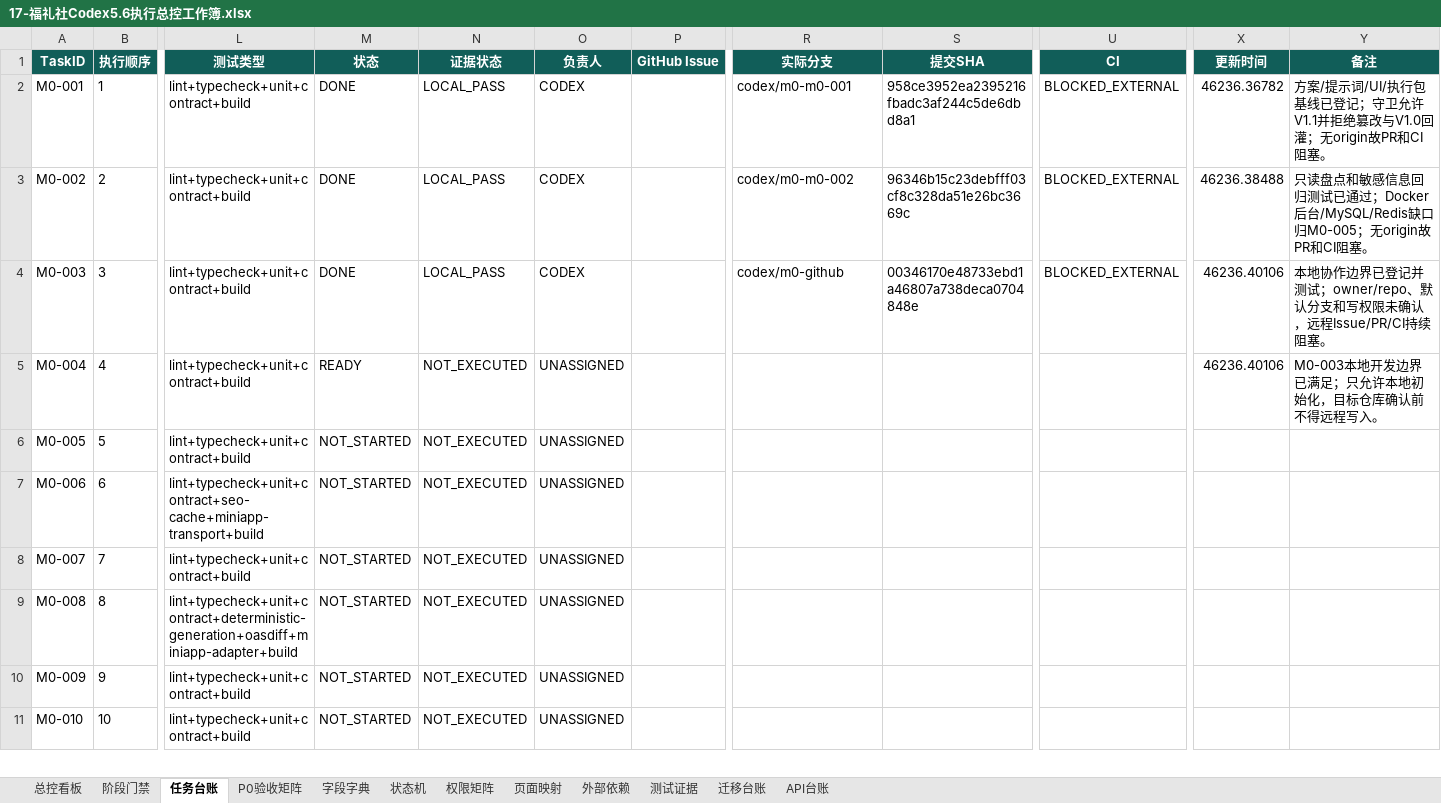
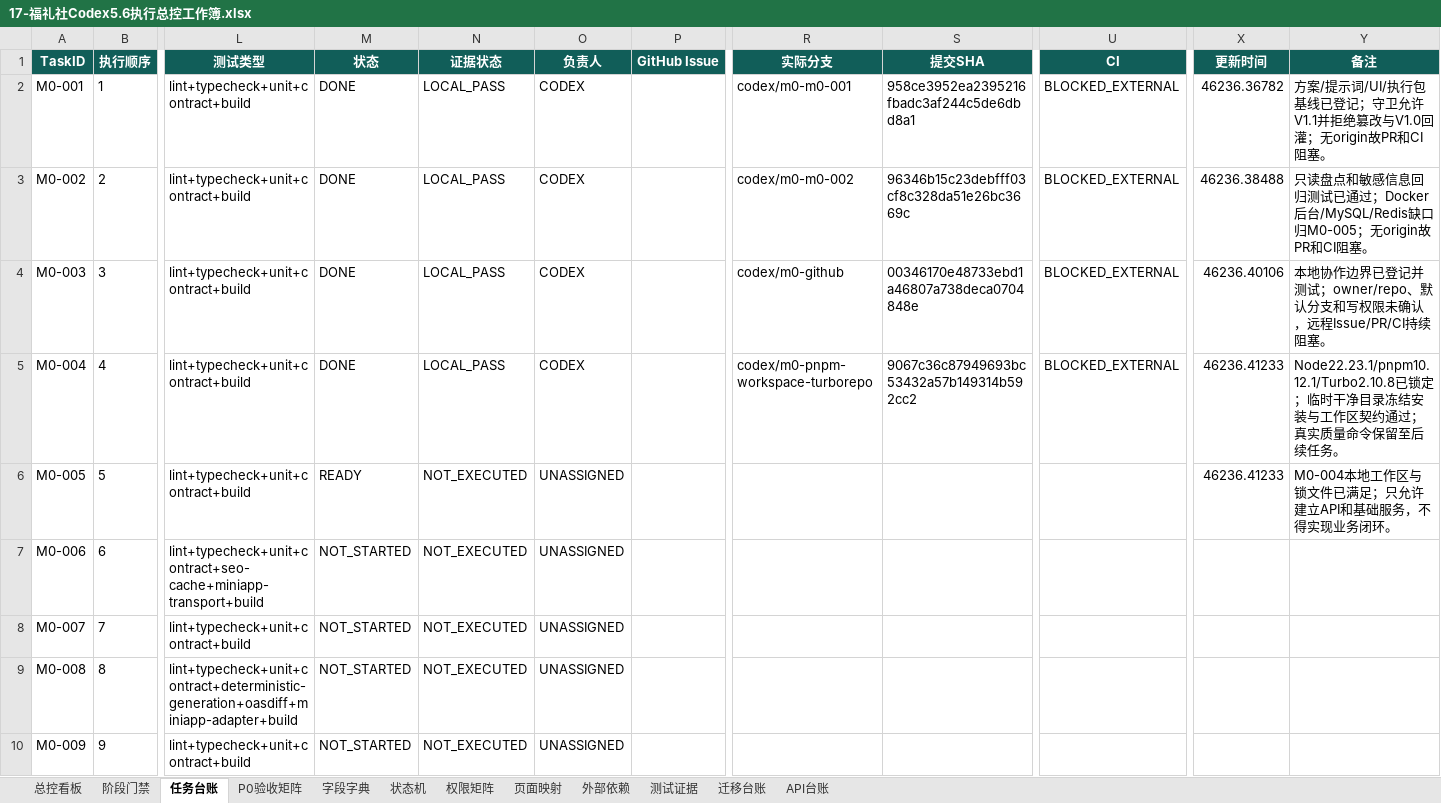
Before and after one commit to EasyStep-lee/flt1, an Excel workbook: 福礼社Codex5.6开发执行包V1.1/17-福礼社Codex5.6执行总控工作簿.xlsx, sheet 任务台账, drawn as a sheet; only a part is shown, gaps mark what is left out; the shorter side is filled out with more unchanged rows; values as stored, in another font and other column widths than the file's, no borders; conditional formats and table styles not drawn; the diff names each change by its address in the sheet, - before the commit and + after, or states it on an @@ line.

```diff
--- a/福礼社Codex5.6开发执行包V1.1/17-福礼社Codex5.6执行总控工作簿.xlsx (sheet 任务台账)
+++ b/福礼社Codex5.6开发执行包V1.1/17-福礼社Codex5.6执行总控工作簿.xlsx (sheet 任务台账)
-M5 (状态): READY
+M5 (状态): DONE
-N5 (证据状态): NOT_EXECUTED
+N5 (证据状态): LOCAL_PASS
-O5 (负责人): UNASSIGNED
+O5 (负责人): CODEX
-R5 (实际分支): (empty)
+R5 (实际分支): codex/m0-pnpm-workspace-turborepo
-S5 (提交SHA): (empty)
+S5 (提交SHA): 9067c36c87949693bc53432a57b149314b592cc2
-U5 (CI): (empty)
+U5 (CI): BLOCKED_EXTERNAL
-X5 (更新时间): 46236.40106
+X5 (更新时间): 46236.41233
-Y5 (备注): M0-003本地开发边界已满足；只允许本地初始化，目标仓库确认前不得远程写入。
+Y5 (备注): Node22.23.1/pnpm10.12.1/Turbo2.10.8已锁定；临时干净目录冻结安装与工作区契约通过；真实质量命令保留至后续任务。
-M6 (状态): NOT_STARTED
+M6 (状态): READY
-X6 (更新时间): (empty)
+X6 (更新时间): 46236.41233
-Y6 (备注): (empty)
+Y6 (备注): M0-004本地工作区与锁文件已满足；只允许建立API和基础服务，不得实现业务闭环。
```
Also changed, not shown: sheet 总控看板, 4 other files.
